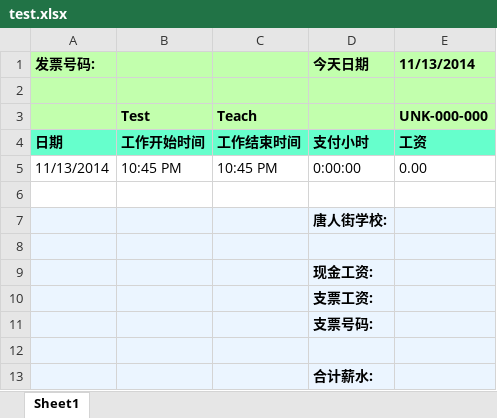
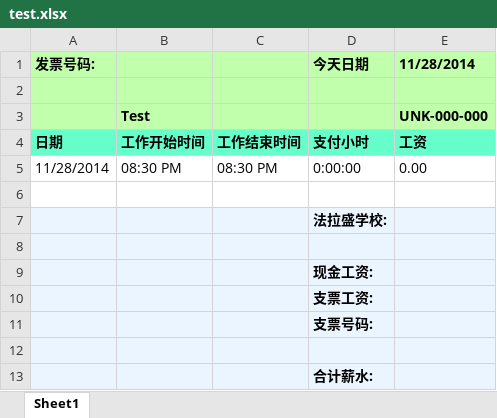
Before and after one commit to wasifzaman/ryb_tms, an Excel workbook: test.xlsx, sheet Sheet1, drawn as a sheet; values as stored, in another font and other column widths than the file's, no borders; the diff names each change by its address in the sheet, - before the commit and + after, or states it on an @@ line.

Commit message:
current_version_progress
changed table sizes to fit 1280x740.
changed file save names.

do:
change addS3.

```diff
--- a/test.xlsx (sheet Sheet1)
+++ b/test.xlsx (sheet Sheet1)
-E1: 11/13/2014
+E1: 11/28/2014
-C3: Teach
+C3: (empty)
-A5 (发票号码:): 11/13/2014
+A5 (发票号码:): 11/28/2014
-B5: 10:45 PM
+B5: 08:30 PM
-C5: 10:45 PM
+C5: 08:30 PM
-D7 (今天日期): 唐人街学校:
+D7 (今天日期): 法拉盛学校:
```
Also changed, not shown: 16 other files.
